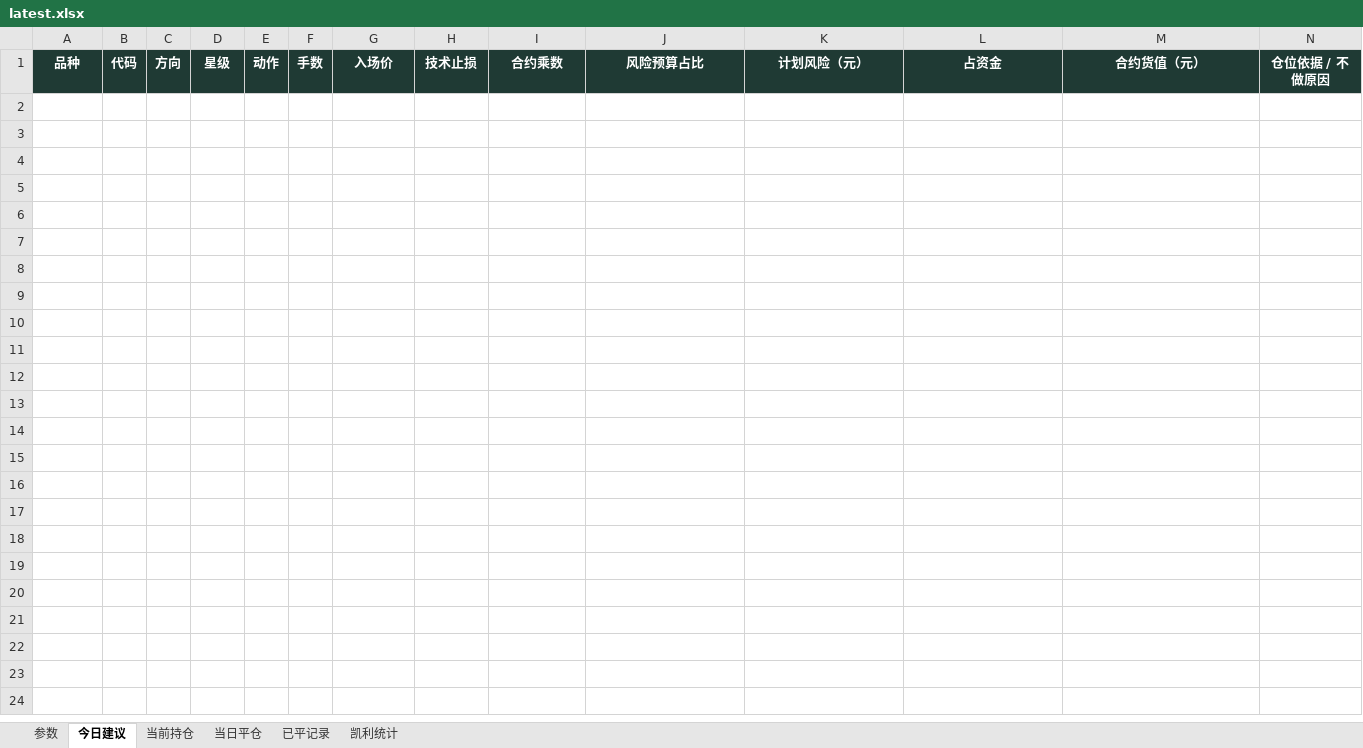
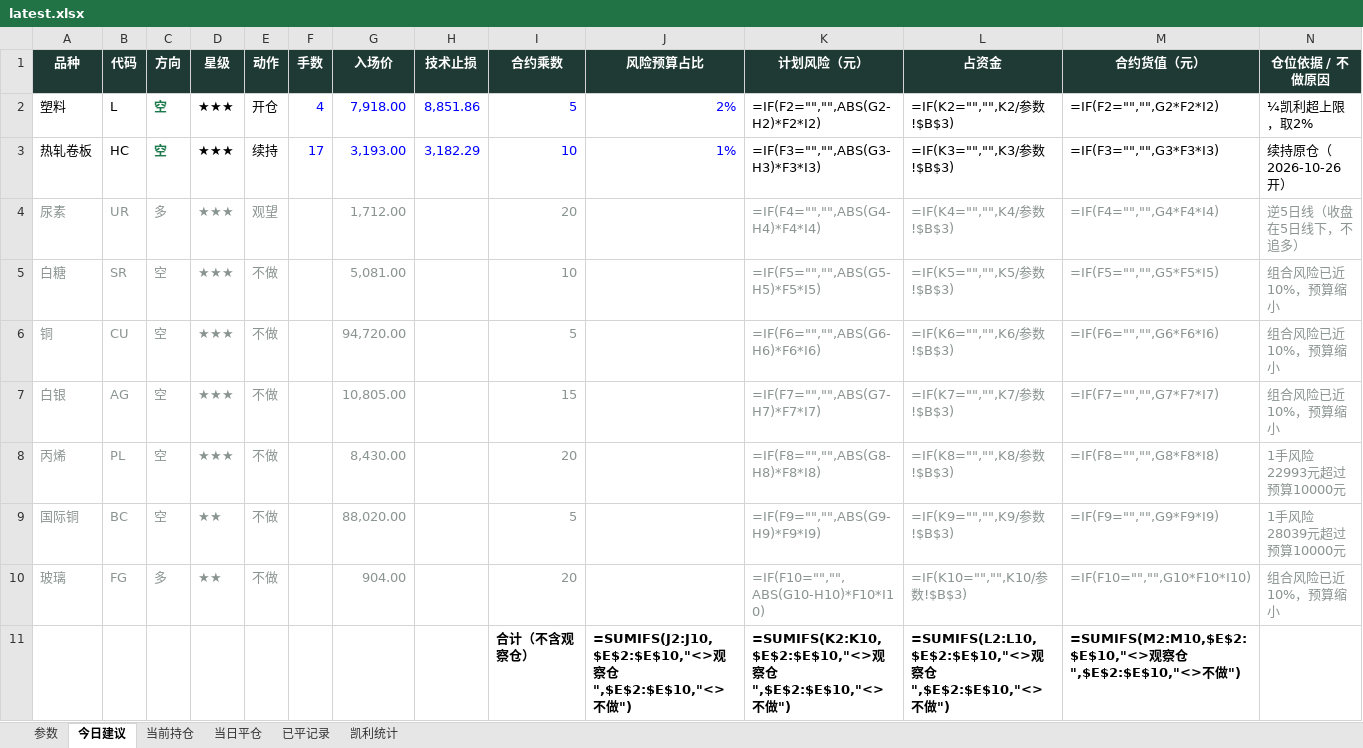
Before and after one commit to yuherantrader-glitch/futures-board, an Excel workbook: latest.xlsx, sheet 今日建议, drawn as a sheet; only a part is shown; values as stored, in another font and other column widths than the file's, no borders; formulas without a stored value are shown as written; rows hold the shown columns only; the diff names each change by its address in the sheet, - before the commit and + after, or states it on an @@ line.

```diff
--- a/latest.xlsx (sheet 今日建议)
+++ b/latest.xlsx (sheet 今日建议)
+row 2: 塑料 | L | 空 | ★★★ | 开仓 | 4 | 7,918.00 | 8,851.86 | 5 | 2% | =IF(F2="","",ABS(G2-H2)*F2*I2) | =IF(K2="","",K2/参数!$B$3) | =IF(F2="","",G2*F2*I2) | ¼凯利超上限，取2%
+row 3: 热轧卷板 | HC | 空 | ★★★ | 续持 | 17 | 3,193.00 | 3,182.29 | 10 | 1% | =IF(F3="","",ABS(G3-H3)*F3*I3) | =IF(K3="","",K3/参数!$B$3) | =IF(F3="","",G3*F3*I3) | 续持原仓（2026-10-26开）
+row 4: 尿素 | UR | 多 | ★★★ | 观望 |  | 1,712.00 |  | 20 |  | =IF(F4="","",ABS(G4-H4)*F4*I4) | =IF(K4="","",K4/参数!$B$3) | =IF(F4="","",G4*F4*I4) | 逆5日线（收盘在5日线下，不追多）
+row 5: 白糖 | SR | 空 | ★★★ | 不做 |  | 5,081.00 |  | 10 |  | =IF(F5="","",ABS(G5-H5)*F5*I5) | =IF(K5="","",K5/参数!$B$3) | =IF(F5="","",G5*F5*I5) | 组合风险已近10%，预算缩小
+row 6: 铜 | CU | 空 | ★★★ | 不做 |  | 94,720.00 |  | 5 |  | =IF(F6="","",ABS(G6-H6)*F6*I6) | =IF(K6="","",K6/参数!$B$3) | =IF(F6="","",G6*F6*I6) | 组合风险已近10%，预算缩小
+row 7: 白银 | AG | 空 | ★★★ | 不做 |  | 10,805.00 |  | 15 |  | =IF(F7="","",ABS(G7-H7)*F7*I7) | =IF(K7="","",K7/参数!$B$3) | =IF(F7="","",G7*F7*I7) | 组合风险已近10%，预算缩小
+row 8: 丙烯 | PL | 空 | ★★★ | 不做 |  | 8,430.00 |  | 20 |  | =IF(F8="","",ABS(G8-H8)*F8*I8) | =IF(K8="","",K8/参数!$B$3) | =IF(F8="","",G8*F8*I8) | 1手风险22993元超过预算10000元
+row 9: 国际铜 | BC | 空 | ★★ | 不做 |  | 88,020.00 |  | 5 |  | =IF(F9="","",ABS(G9-H9)*F9*I9) | =IF(K9="","",K9/参数!$B$3) | =IF(F9="","",G9*F9*I9) | 1手风险28039元超过预算10000元
+row 10: 玻璃 | FG | 多 | ★★ | 不做 |  | 904.00 |  | 20 |  | =IF(F10="","",ABS(G10-H10)*F10*I10) | =IF(K10="","",K10/参数!$B$3) | =IF(F10="","",G10*F10*I10) | 组合风险已近10%，预算缩小
+row 11:  |  |  |  |  |  |  |  | 合计（不含观察仓） | =SUMIFS(J2:J10,$E$2:$E$10,"<>观察仓",$E$2:$E$10,"<>不做") | =SUMIFS(K2:K10,$E$2:$E$10,"<>观察仓",$E$2:$E$10,"<>不做") | =SUMIFS(L2:L10,$E$2:$E$10,"<>观察仓",$E$2:$E$10,"<>不做") | =SUMIFS(M2:M10,$E$2:$E$10,"<>观察仓",$E$2:$E$10,"<>不做")
```
Also changed, not shown: sheet 当前持仓, sheet 已平记录, sheet 当日平仓, sheet 凯利统计, sheet 参数, 4 other files.
